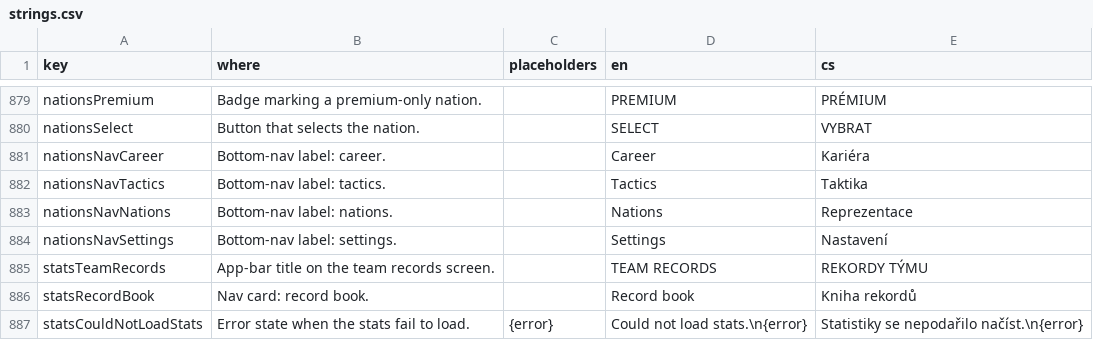
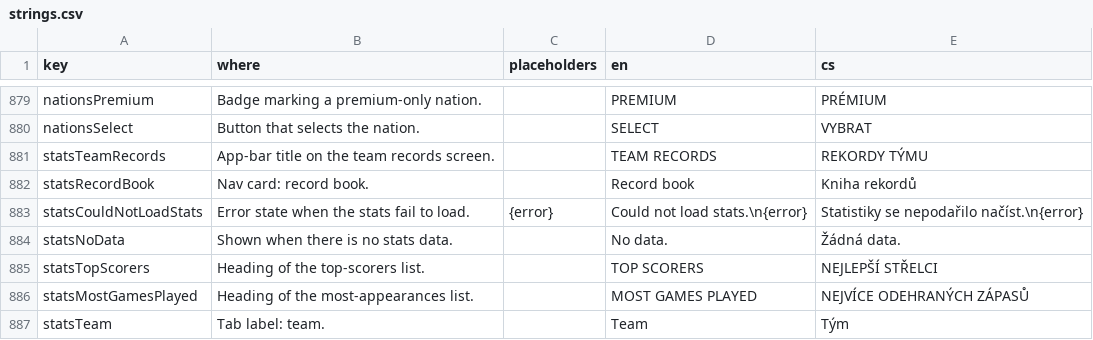
Before and after one commit to Kapsid/fnm26, a CSV file: copy/strings.csv, drawn as a sheet; only a part is shown, gaps mark what is left out; the shorter side is filled out with more unchanged rows.

```diff
--- a/copy/strings.csv
+++ b/copy/strings.csv
@@ -880,6 +880,2 @@ nationsPremium,Badge marking a premium-only nation.,,PREMIUM,PRÉMIUM
 nationsSelect,Button that selects the nation.,,SELECT,VYBRAT
-nationsNavCareer,Bottom-nav label: career.,,Career,Kariéra
-nationsNavTactics,Bottom-nav label: tactics.,,Tactics,Taktika
-nationsNavNations,Bottom-nav label: nations.,,Nations,Reprezentace
-nationsNavSettings,Bottom-nav label: settings.,,Settings,Nastavení
 statsTeamRecords,App-bar title on the team records screen.,,TEAM RECORDS,REKORDY TÝMU
```
Also changed, not shown: 6 other files.
